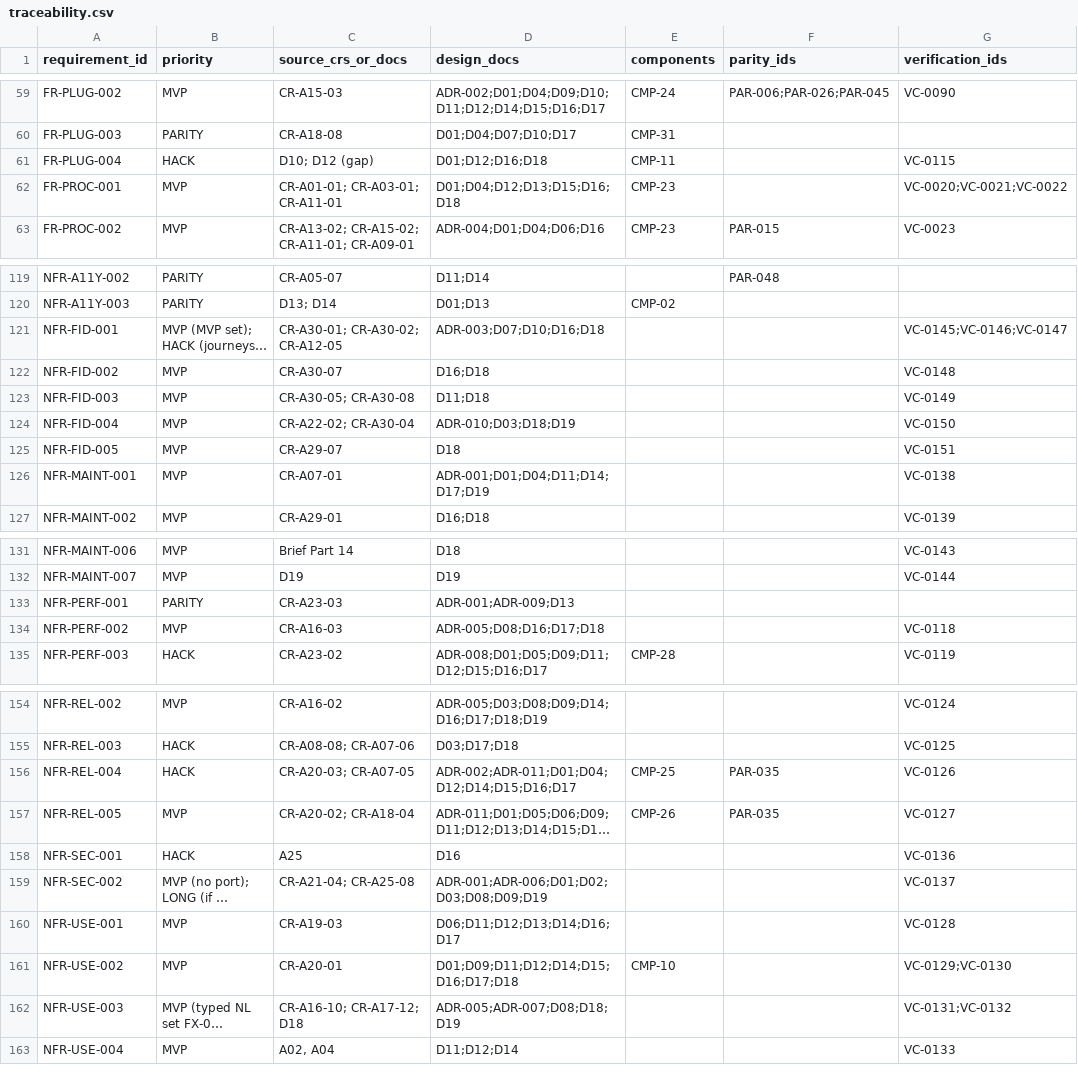
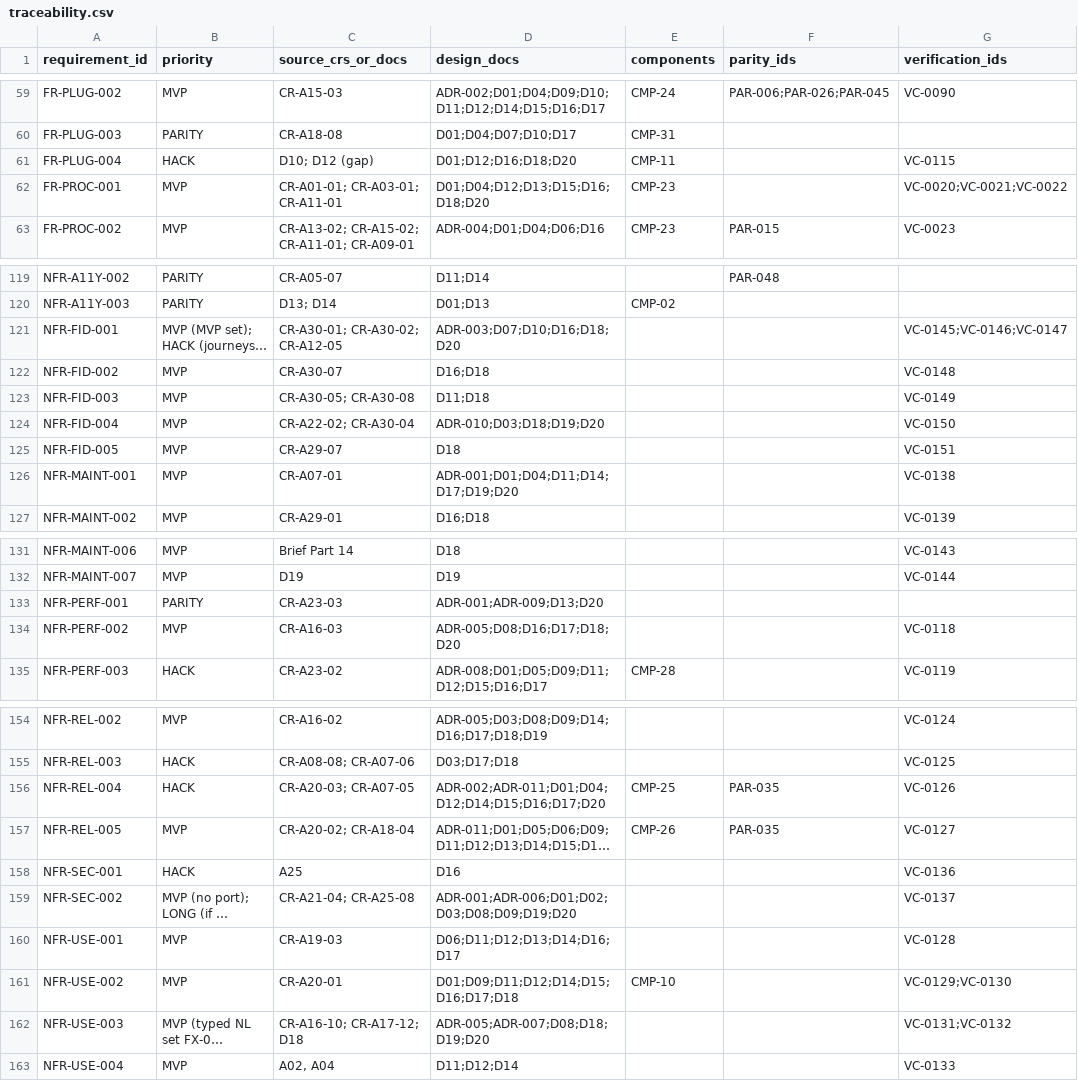
Before and after one commit to AyushGupta05/Voice, a CSV file: docs/data/traceability.csv, drawn as a sheet; only a part is shown, gaps mark what is left out; long unchanged cells end in …; the diff covers the shown part only; the diff names each change by its address in the sheet, - before the commit and + after, or states it on an @@ line.

```diff
--- a/docs/data/traceability.csv
+++ b/docs/data/traceability.csv
-D61 (design_docs): D01;D12;D16;D18
+D61 (design_docs): D01;D12;D16;D18;D20
-D62 (design_docs): D01;D04;D12;D13;D15;D16;D18
+D62 (design_docs): D01;D04;D12;D13;D15;D16;D18;D20
-D121 (design_docs): ADR-003;D07;D10;D16;D18
+D121 (design_docs): ADR-003;D07;D10;D16;D18;D20
-D124 (design_docs): ADR-010;D03;D18;D19
+D124 (design_docs): ADR-010;D03;D18;D19;D20
-D126 (design_docs): ADR-001;D01;D04;D11;D14;D17;D19
+D126 (design_docs): ADR-001;D01;D04;D11;D14;D17;D19;D20
-D133 (design_docs): ADR-001;ADR-009;D13
+D133 (design_docs): ADR-001;ADR-009;D13;D20
-D134 (design_docs): ADR-005;D08;D16;D17;D18
+D134 (design_docs): ADR-005;D08;D16;D17;D18;D20
-D156 (design_docs): ADR-002;ADR-011;D01;D04;D12;D14;D15;D16;D17
+D156 (design_docs): ADR-002;ADR-011;D01;D04;D12;D14;D15;D16;D17;D20
-D159 (design_docs): ADR-001;ADR-006;D01;D02;D03;D08;D09;D19
+D159 (design_docs): ADR-001;ADR-006;D01;D02;D03;D08;D09;D19;D20
-D162 (design_docs): ADR-005;ADR-007;D08;D18;D19
+D162 (design_docs): ADR-005;ADR-007;D08;D18;D19;D20
```
Also changed, not shown: 2 edited cells elsewhere in this file, 3 other files.
